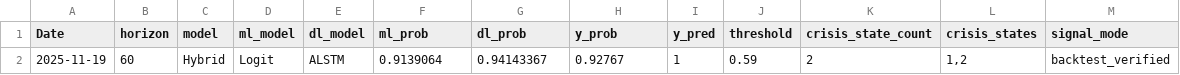
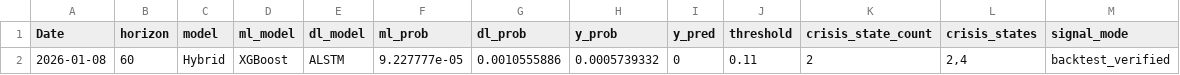
Before and after one commit to heyitzrizki/ews-financial-risk, a CSV file: data/processed/predictive/backtest_latest_signal.csv, drawn as a sheet.

```diff
--- a/data/processed/predictive/backtest_latest_signal.csv
+++ b/data/processed/predictive/backtest_latest_signal.csv
@@ -1,2 +1,2 @@
 Date,horizon,model,ml_model,dl_model,ml_prob,dl_prob,y_prob,y_pred,threshold,crisis_state_count,crisis_states,signal_mode
-2025-11-19,60,Hybrid,Logit,ALSTM,0.9139064,0.94143367,0.92767,1,0.59,2,"1,2",backtest_verified
+2026-01-08,60,Hybrid,XGBoost,ALSTM,9.227777e-05,0.0010555886,0.0005739332,0,0.11,2,"2,4",backtest_verified
```
Also changed, not shown: data/processed/predictive/fold_metrics.csv, data/processed/predictive/live_forecast_latest.csv, 9 other files.
